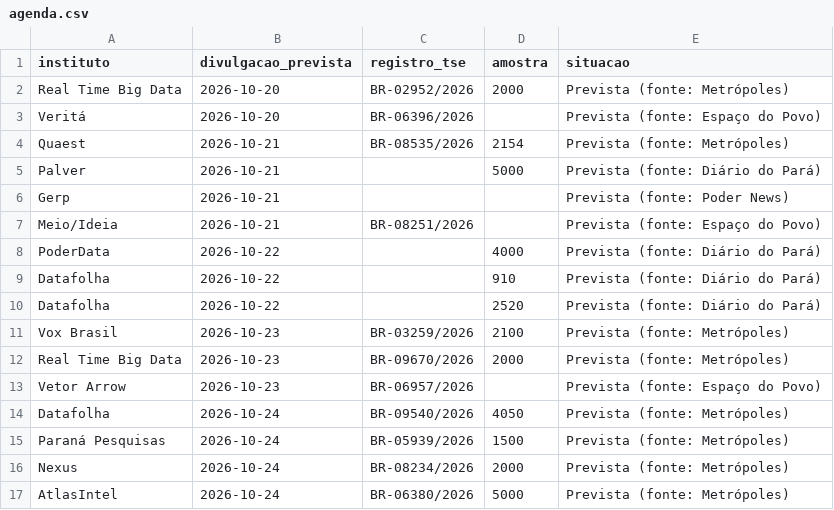
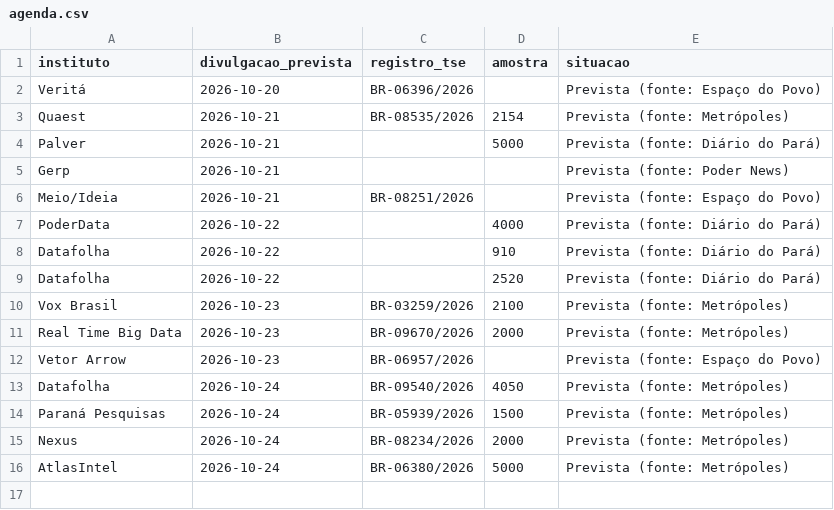
Before and after one commit to fredvilaronga-star/pesquisa2turno, a CSV file: agenda.csv, drawn as a sheet.

```diff
--- a/agenda.csv
+++ b/agenda.csv
@@ -1,3 +1,2 @@
 instituto,divulgacao_prevista,registro_tse,amostra,situacao
-Real Time Big Data,2026-10-20,BR-02952/2026,2000,Prevista (fonte: Metrópoles)
 Veritá,2026-10-20,BR-06396/2026,,Prevista (fonte: Espaço do Povo)
```
Also changed, not shown: pesquisas.csv, 2 other files.
